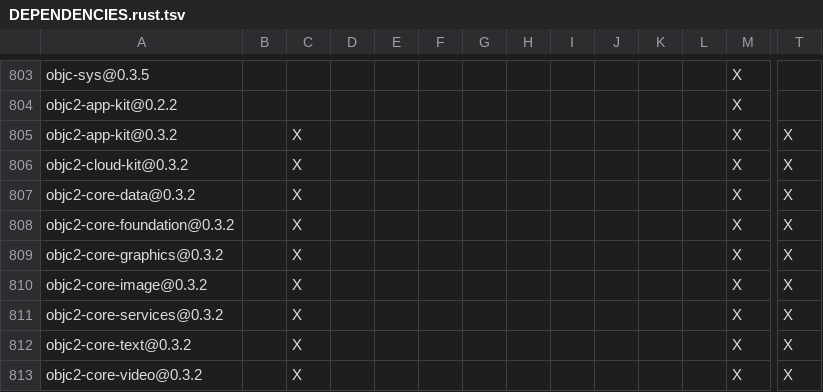
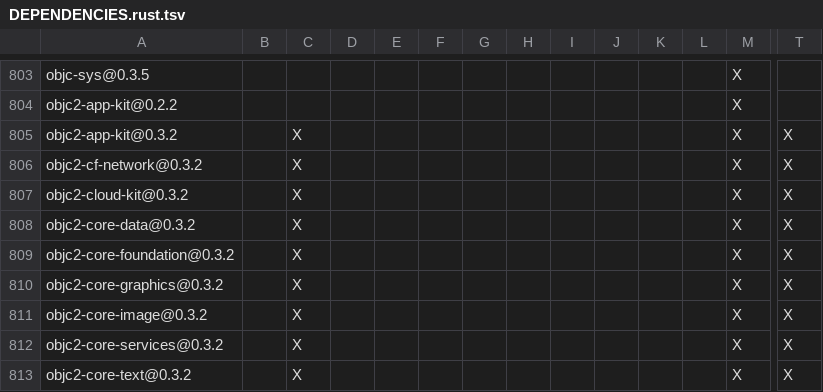
Before and after one commit to apache/maka, a TSV file: products/maka/cli/DEPENDENCIES.rust.tsv, drawn as a sheet; only a part is shown, gaps mark what is left out; the shorter side is filled out with more unchanged rows; rows hold the shown columns only; the diff names each change by its address in the sheet, - before the commit and + after, or states it on an @@ line.

```diff
--- a/products/maka/cli/DEPENDENCIES.rust.tsv
+++ b/products/maka/cli/DEPENDENCIES.rust.tsv
+row 806: objc2-cf-network@0.3.2 |  | X |  |  |  |  |  |  |  |  |  | X | X
```
Also changed, not shown: 14 other files.
